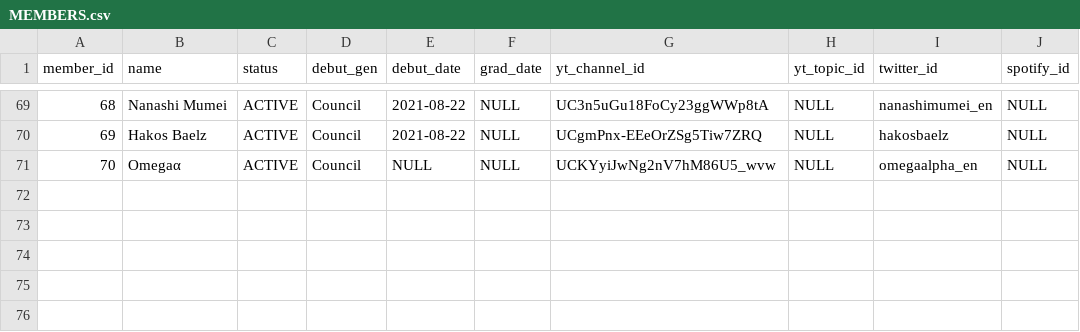
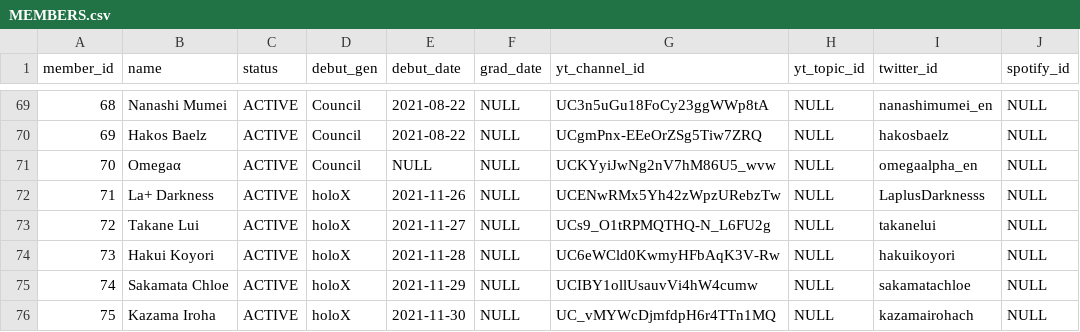
Before and after one commit to DiiSollertia/HoloDB, a CSV file: MEMBERS.csv, drawn as a sheet; only a part is shown, gaps mark what is left out; the diff names each change by its address in the sheet, - before the commit and + after, or states it on an @@ line.

Commit message:
Update MEMBERS.csv
Included holoX member information

```diff
--- a/MEMBERS.csv
+++ b/MEMBERS.csv
+row 72: 71 | La+ Darkness | ACTIVE | holoX | 2021-11-26 | NULL | UCENwRMx5Yh42zWpzURebzTw | NULL | LaplusDarknesss | NULL
+row 73: 72 | Takane Lui | ACTIVE | holoX | 2021-11-27 | NULL | UCs9_O1tRPMQTHQ-N_L6FU2g | NULL | takanelui | NULL
+row 74: 73 | Hakui Koyori | ACTIVE | holoX | 2021-11-28 | NULL | UC6eWCld0KwmyHFbAqK3V-Rw | NULL | hakuikoyori | NULL
+row 75: 74 | Sakamata Chloe | ACTIVE | holoX | 2021-11-29 | NULL | UCIBY1ollUsauvVi4hW4cumw | NULL | sakamatachloe | NULL
+row 76: 75 | Kazama Iroha | ACTIVE | holoX | 2021-11-30 | NULL | UC_vMYWcDjmfdpH6r4TTn1MQ | NULL | kazamairohach | NULL
```
